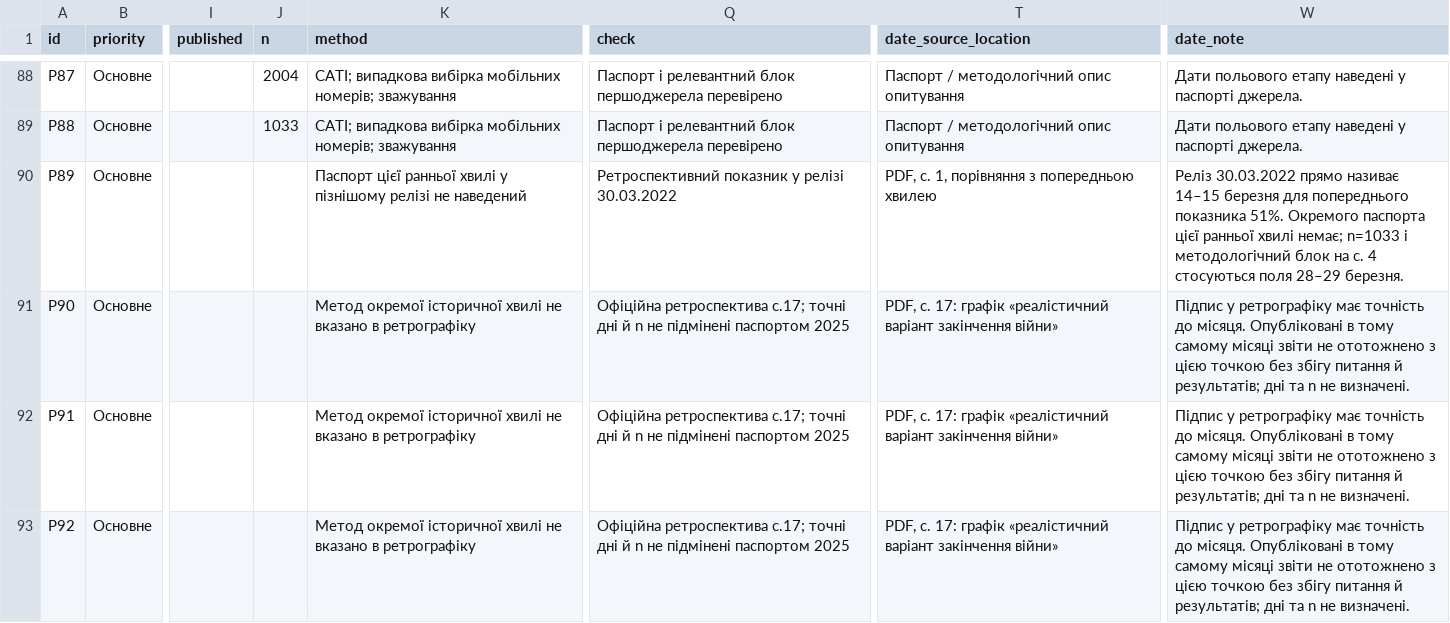
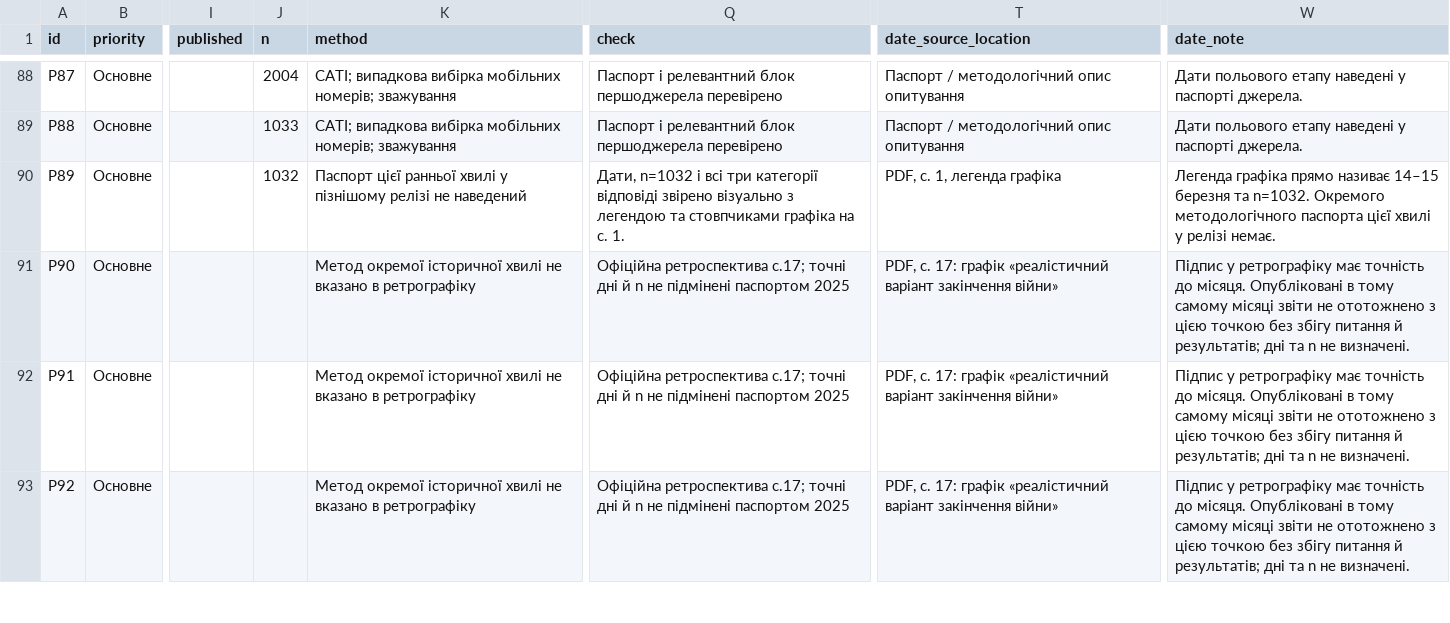
Before and after one commit to velgaks/peace-agreement-polls, a CSV file: data/polls.csv, drawn as a sheet; only a part is shown, gaps mark what is left out; the diff covers the shown part only; the diff names each change by its address in the sheet, - before the commit and + after, or states it on an @@ line.

```diff
--- a/data/polls.csv
+++ b/data/polls.csv
-J90 (n): (empty)
+J90 (n): 1032
-Q90 (check): Ретроспективний показник у релізі 30.03.2022
+Q90 (check): Дати, n=1032 і всі три категорії відповіді звірено візуально з легендою та стовпчиками графіка на с. 1.
-T90 (date_source_location): PDF, с. 1, порівняння з попередньою хвилею
+T90 (date_source_location): PDF, с. 1, легенда графіка
-W90 (date_note): Реліз 30.03.2022 прямо називає 14–15 березня для попереднього показника 51%. Окремого паспорта цієї ранньої хвилі немає; n=1033 і методологічний блок на с. 4 стосуються поля 28–29 березня.
+W90 (date_note): Легенда графіка прямо називає 14–15 березня та n=1032. Окремого методологічного паспорта цієї хвилі у релізі немає.
```
Also changed, not shown: 1 added row elsewhere in this file, 15 other files.
